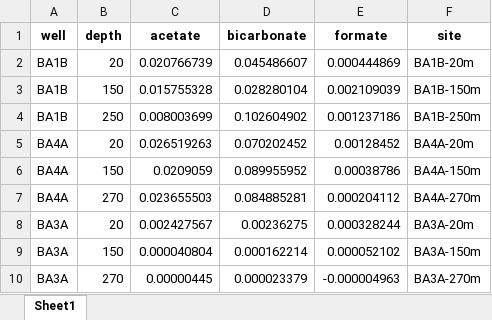
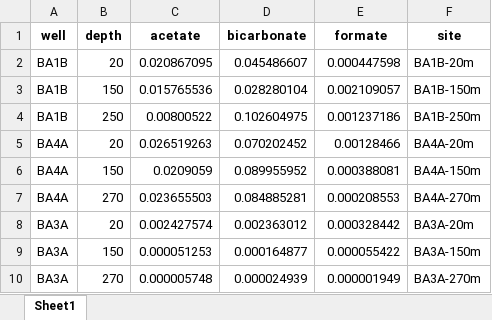
Before and after one commit to tacaro/Oman-2023, an Excel workbook: data_output/mean_cscar.xlsx, sheet Sheet1, drawn as a sheet; values as stored, in another font and other column widths than the file's, no borders; the diff names each change by its address in the sheet, - before the commit and + after, or states it on an @@ line.

Commit message:
data output commit

```diff
--- a/data_output/mean_cscar.xlsx (sheet Sheet1)
+++ b/data_output/mean_cscar.xlsx (sheet Sheet1)
-C2 (acetate): 0.020766739
+C2 (acetate): 0.020867095
-E2 (formate): 0.000444869
+E2 (formate): 0.000447598
-C3 (acetate): 0.015755328
+C3 (acetate): 0.015765536
-E3 (formate): 0.002109039
+E3 (formate): 0.002109057
-C4 (acetate): 0.008003699
+C4 (acetate): 0.00800522
-D4 (bicarbonate): 0.102604902
+D4 (bicarbonate): 0.102604975
-E5 (formate): 0.00128452
+E5 (formate): 0.00128466
-E6 (formate): 0.00038786
+E6 (formate): 0.000388081
-E7 (formate): 0.000204112
+E7 (formate): 0.000208553
-C8 (acetate): 0.002427567
+C8 (acetate): 0.002427574
-D8 (bicarbonate): 0.00236275
+D8 (bicarbonate): 0.002363012
-E8 (formate): 0.000328244
+E8 (formate): 0.000328442
-C9 (acetate): 0.000040804
+C9 (acetate): 0.000051253
-D9 (bicarbonate): 0.000162214
+D9 (bicarbonate): 0.000164877
-E9 (formate): 0.000052102
+E9 (formate): 0.000055422
-C10 (acetate): 0.00000445
+C10 (acetate): 0.000005748
-D10 (bicarbonate): 0.000023379
+D10 (bicarbonate): 0.000024939
-E10 (formate): -0.000004963
+E10 (formate): 0.000001949
```
Also changed, not shown: data_output/fraction_active.xlsx, 18 other files.
